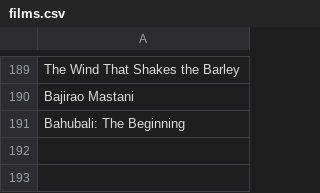
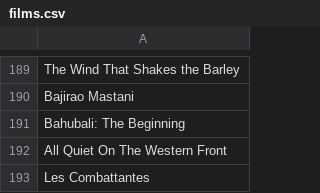
Before and after one commit to SagittaryX/list, a CSV file: films.csv, drawn as a sheet; only a part is shown, gaps mark what is left out; the diff names each change by its address in the sheet, - before the commit and + after, or states it on an @@ line.

Commit message:
Update films.csv

```diff
--- a/films.csv
+++ b/films.csv
+row 192: All Quiet On The Western Front
+row 193: Les Combattantes
```
